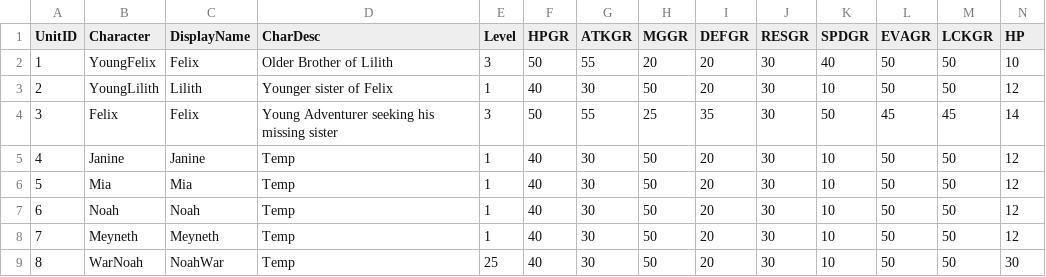
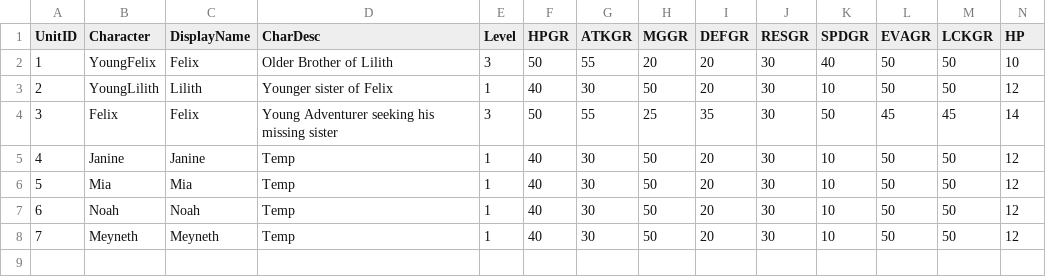
Before and after one commit to Matthew0314/Where-The-Moon-Meets-The-Sun, a CSV file: Assets/Resources/TextData/PlayerInfoCSV/RosterStats.csv, drawn as a sheet; only a part is shown; rows hold the shown columns only; the diff names each change by its address in the sheet, - before the commit and + after, or states it on an @@ line.

```diff
--- a/Assets/Resources/TextData/PlayerInfoCSV/RosterStats.csv
+++ b/Assets/Resources/TextData/PlayerInfoCSV/RosterStats.csv
-row 9: 8 | WarNoah | NoahWar | Temp | 25 | 40 | 30 | 50 | 20 | 30 | 10 | 50 | 50 | 30
```
Also changed, not shown: 22 other files.
